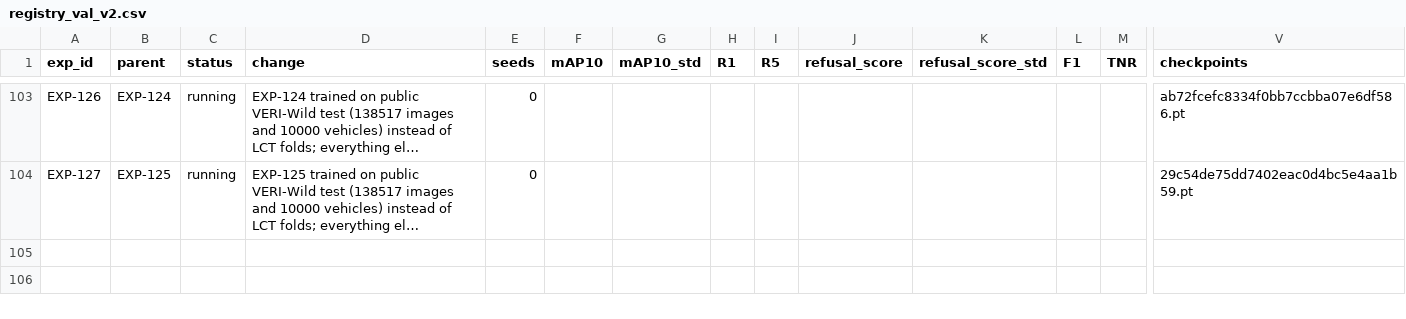
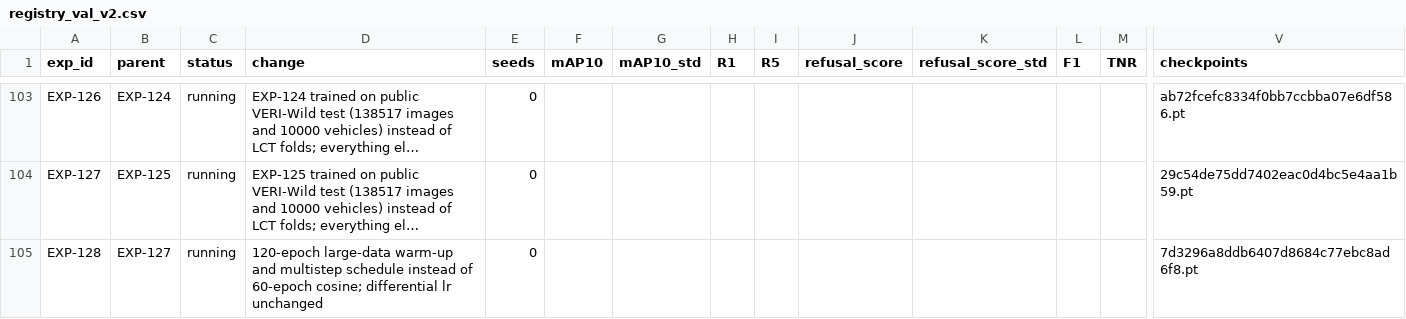
Before and after one commit to chrizantona/yslfalcon, a CSV file: experiments/registry_val_v2.csv, drawn as a sheet; only a part is shown, gaps mark what is left out; long unchanged cells end in …; rows hold the shown columns only; the diff names each change by its address in the sheet, - before the commit and + after, or states it on an @@ line.

Commit message:
Add large-schedule OT-GFAM control

```diff
--- a/experiments/registry_val_v2.csv
+++ b/experiments/registry_val_v2.csv
+row 105: EXP-128 | EXP-127 | running | 120-epoch large-data warm-up and multistep schedule instead of 60-epoch cosine; differential lr unchanged | 0 |  |  |  |  |  |  |  |  | 7d3296a8ddb6407d8684c77ebc8ad6f8.pt
```
Also changed, not shown: 6 other files.
